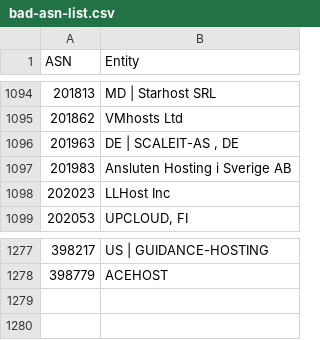
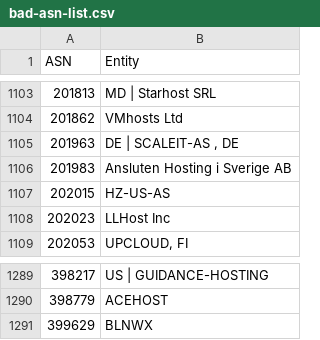
Before and after one commit to brianhama/bad-asn-list, a CSV file: bad-asn-list.csv, drawn as a sheet; only a part is shown, gaps mark what is left out; the diff covers the shown part only; the diff names each change by its address in the sheet, - before the commit and + after, or states it on an @@ line.

```diff
--- a/bad-asn-list.csv
+++ b/bad-asn-list.csv
+row 1107: 202015 | HZ-US-AS
+row 1291: 399629 | BLNWX
```
Also changed, not shown: 11 added rows elsewhere in this file, 1 other file.
